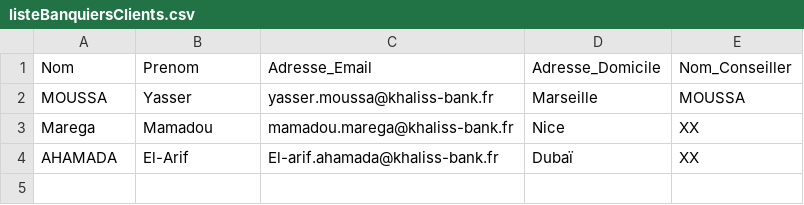
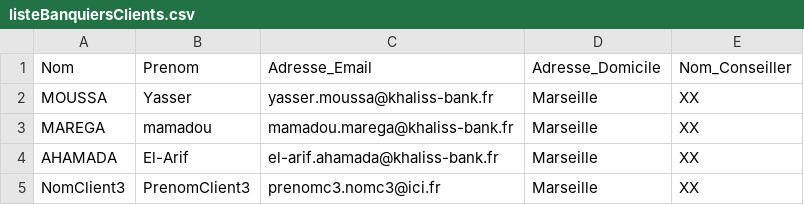
Before and after one commit to yasserm13/khaliss_bank_project, a CSV file: src/khaliss_bank_project/fichiers/listeBanquiersClients.csv, drawn as a sheet; the diff names each change by its address in the sheet, - before the commit and + after, or states it on an @@ line.

```diff
--- a/src/khaliss_bank_project/fichiers/listeBanquiersClients.csv
+++ b/src/khaliss_bank_project/fichiers/listeBanquiersClients.csv
-E2: MOUSSA
+E2: XX
-A3: Marega
+A3: MAREGA
-B3: Mamadou
+B3: mamadou
-D3: Nice
+D3: Marseille
-C4: El-arif.ahamada@khaliss-bank.fr
+C4: el-arif.ahamada@khaliss-bank.fr
-D4: Dubaï
+D4: Marseille
+row 5: NomClient3 | PrenomClient3 | prenomc3.nomc3@ici.fr | Marseille | XX
```
Also changed, not shown: 2 other files.
